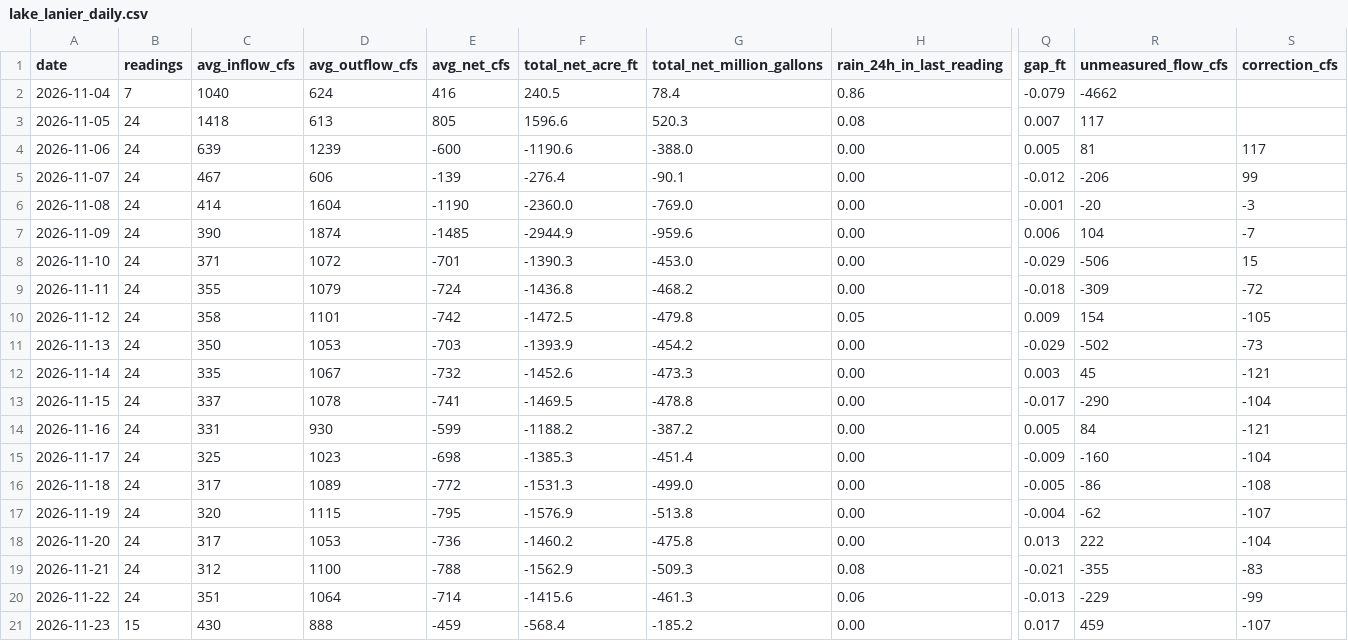
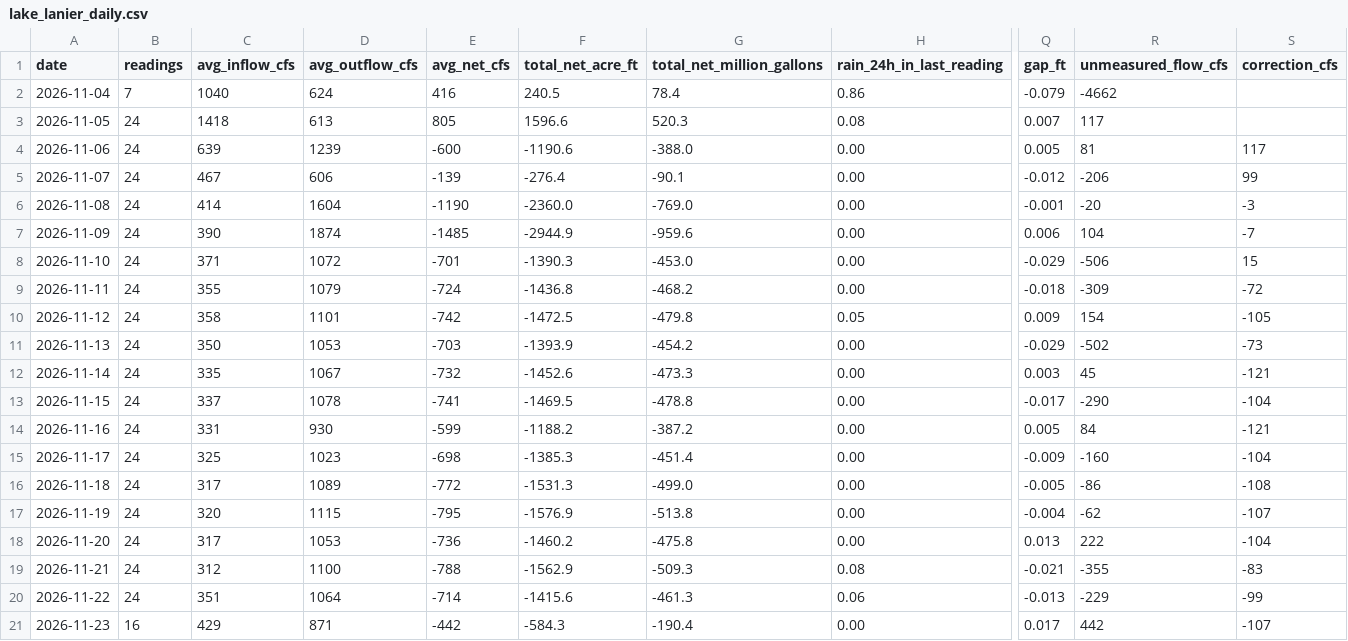
Before and after one commit to rjcanfield139-thwg/lake-lanier-logger, a CSV file: data/lake_lanier_daily.csv, drawn as a sheet; only a part is shown, gaps mark what is left out; the diff names each change by its address in the sheet, - before the commit and + after, or states it on an @@ line.

```diff
--- a/data/lake_lanier_daily.csv
+++ b/data/lake_lanier_daily.csv
-B21 (readings): 15
+B21 (readings): 16
-C21 (avg_inflow_cfs): 430
+C21 (avg_inflow_cfs): 429
-D21 (avg_outflow_cfs): 888
+D21 (avg_outflow_cfs): 871
-E21 (avg_net_cfs): -459
+E21 (avg_net_cfs): -442
-F21 (total_net_acre_ft): -568.4
+F21 (total_net_acre_ft): -584.3
-G21 (total_net_million_gallons): -185.2
+G21 (total_net_million_gallons): -190.4
-R21 (unmeasured_flow_cfs): 459
+R21 (unmeasured_flow_cfs): 442
```
Also changed, not shown: data/lake_lanier_log.csv.
